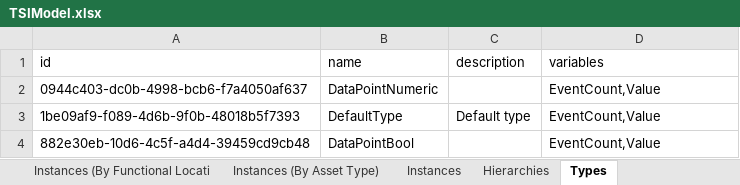
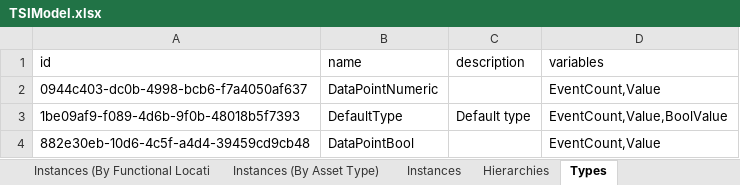
Before and after one commit to onderyildirim/tsimodel-update-tool, an Excel workbook: TSIModel.xlsx, sheet Types, drawn as a sheet; values as stored, in another font and other column widths than the file's, no borders; the diff names each change by its address in the sheet, - before the commit and + after, or states it on an @@ line.

```diff
--- a/TSIModel.xlsx (sheet Types)
+++ b/TSIModel.xlsx (sheet Types)
-D3 (variables): EventCount,Value
+D3 (variables): EventCount,Value,BoolValue
```
Also changed, not shown: 2 other files.
